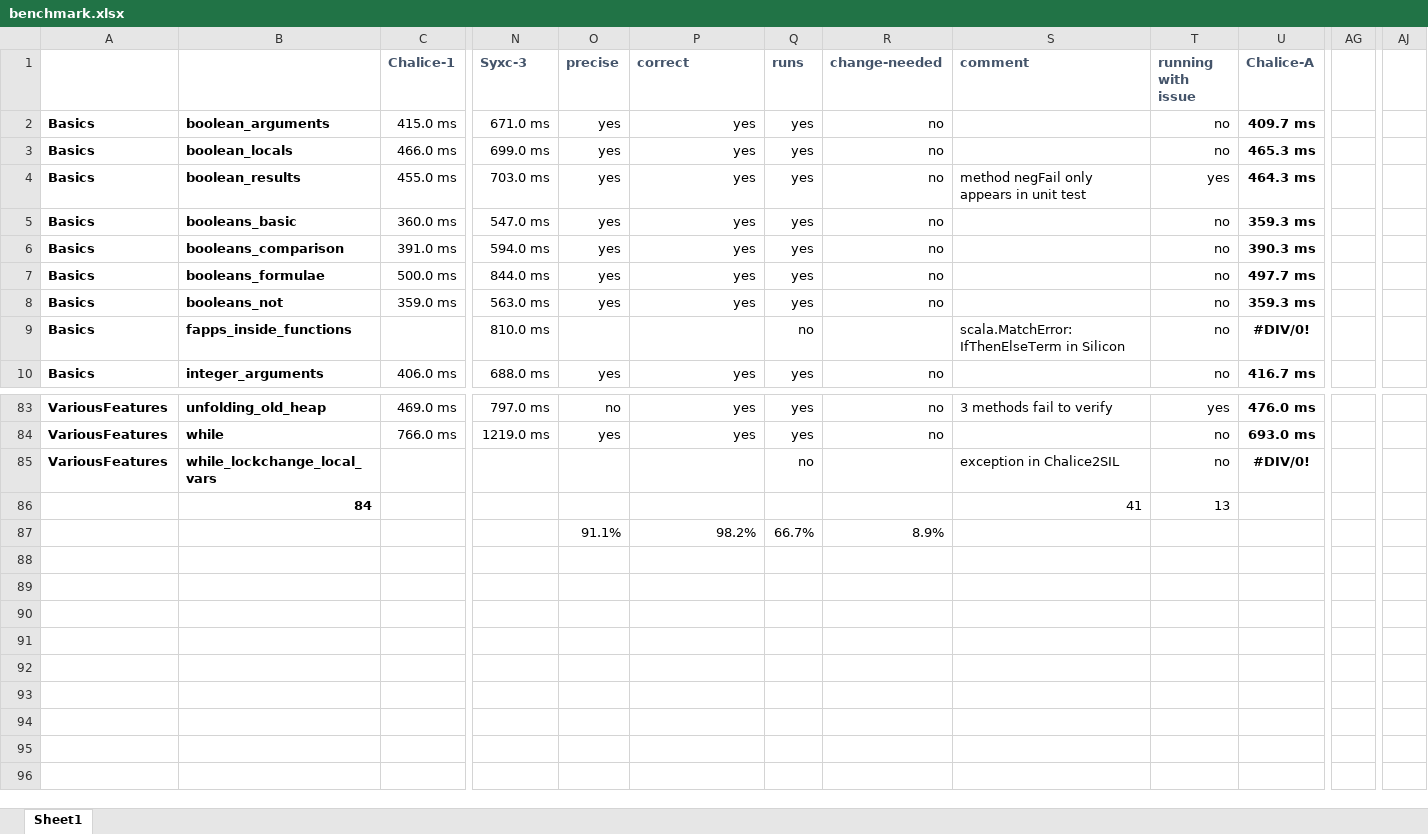
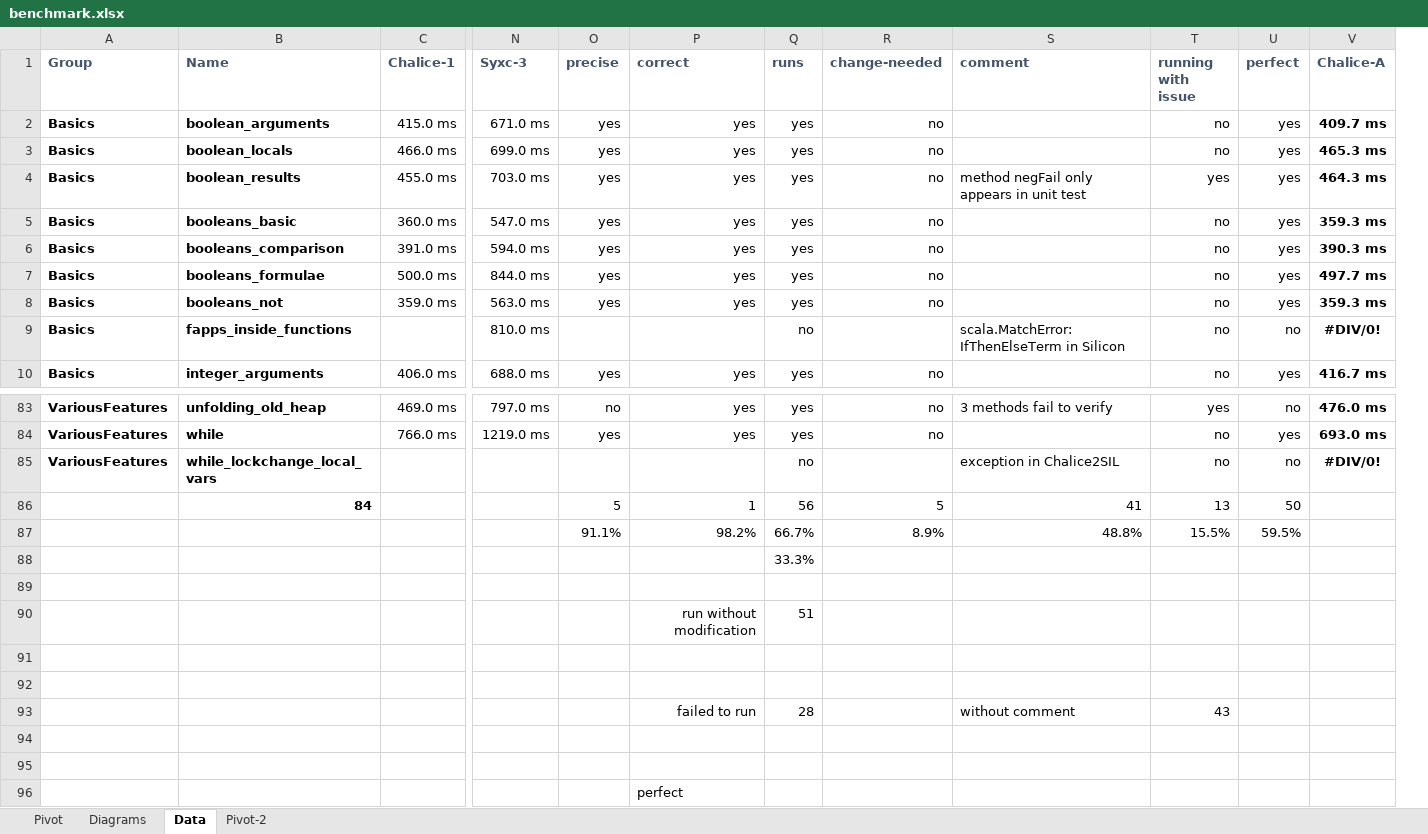
Before and after one commit to viperproject/chalice2silver, an Excel workbook: chalice2sil/doc/report/benchmark.xlsx, sheet Data, drawn as a sheet; only a part is shown, gaps mark what is left out; values as stored, in another font and other column widths than the file's, no borders; conditional formats not drawn; removed rows and columns are numbered as before the commit, all else as after; rows hold the shown columns only; the diff names each change by its address in the sheet, - before the commit and + after, or states it on an @@ line.

```diff
--- a/chalice2sil/doc/report/benchmark.xlsx (sheet Data)
+++ b/chalice2sil/doc/report/benchmark.xlsx (sheet Data)
-sheet tab: Sheet1
+sheet tab: Data
+sheet tab: Pivot
+sheet tab: Diagrams
+sheet tab: Pivot-2
+column U (perfect), rows 2-10: yes | yes | yes | yes | yes | yes | yes | no | yes; rows 83-87: no | yes | no | 50 | 59.5%
-column AG, empty
-column AJ, empty
-A1: (empty)
+A1: Group
-B1: (empty)
+B1: Name
-O86 (precise): (empty)
+O86 (precise): 5
-P86 (correct): (empty)
+P86 (correct): 1
-Q86 (runs): (empty)
+Q86 (runs): 56
-R86 (change-needed): (empty)
+R86 (change-needed): 5
-S87 (comment): (empty)
+S87 (comment): 48.8%
-T87 (running with issue): (empty)
+T87 (running with issue): 15.5%
+row 88:  |  |  |  |  |  | 33.3%
+row 89: (empty)
+row 90:  |  |  |  |  | run without modification | 51
+row 91: (empty)
+row 92: (empty)
+row 93:  |  |  |  |  | failed to run | 28 |  | without comment | 43
+row 94: (empty)
+row 95: (empty)
+row 96:  |  |  |  |  | perfect
```
Also changed, not shown: formulas that keep their value, charts or pictures, 5 other files.
